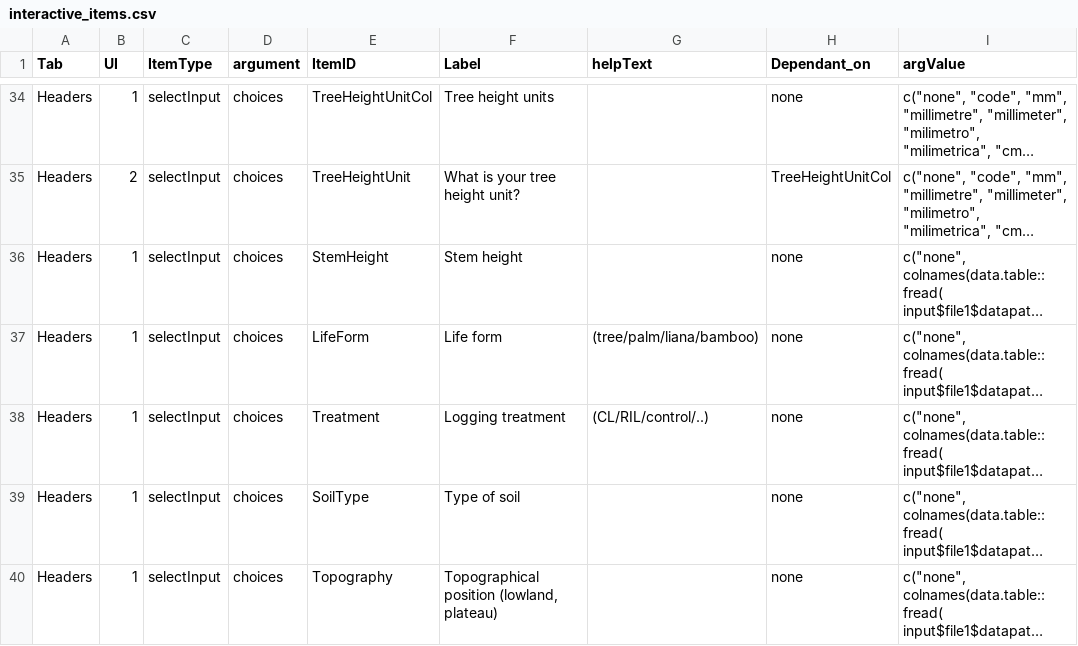
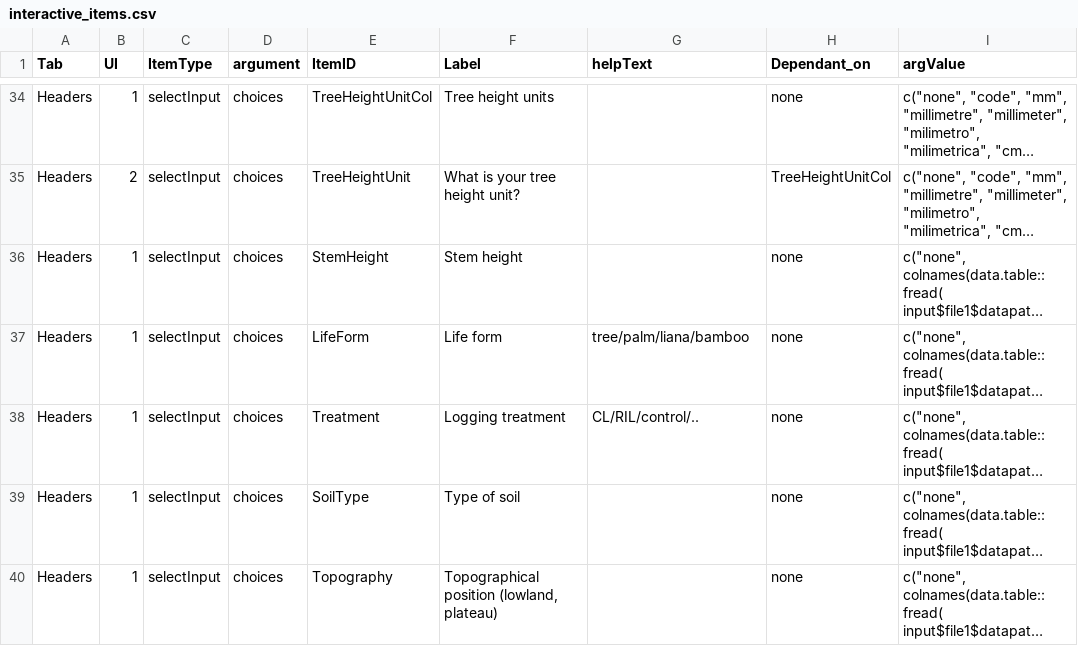
Before and after one commit to VincyaneBadouard/TreeData_broken, a CSV file: inst/app/data/interactive_items.csv, drawn as a sheet; only a part is shown, gaps mark what is left out; long unchanged cells end in …; the diff names each change by its address in the sheet, - before the commit and + after, or states it on an @@ line.

Commit message:
Update interactive_items.csv

```diff
--- a/inst/app/data/interactive_items.csv
+++ b/inst/app/data/interactive_items.csv
-G37 (helpText): (tree/palm/liana/bamboo)
+G37 (helpText): tree/palm/liana/bamboo
-G38 (helpText): (CL/RIL/control/..)
+G38 (helpText): CL/RIL/control/..
```
